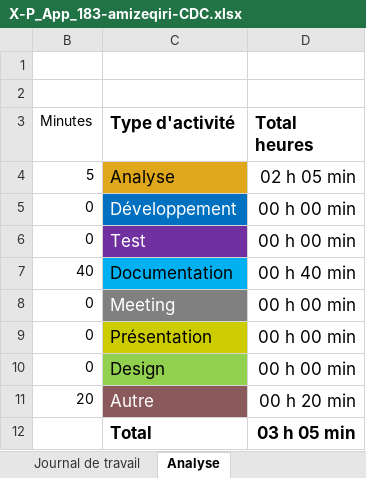
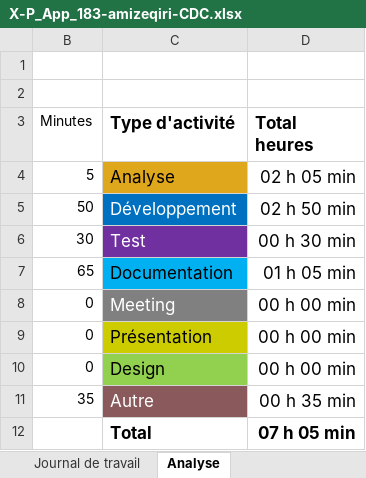
Before and after one commit to zeqamir/P_App_183, an Excel workbook: X-P_App_183-amizeqiri-CDC.xlsx, sheet Analyse, drawn as a sheet; values as stored, in another font and other column widths than the file's, no borders; charts and pictures not drawn; the diff names each change by its address in the sheet, - before the commit and + after, or states it on an @@ line.

```diff
--- a/X-P_App_183-amizeqiri-CDC.xlsx (sheet Analyse)
+++ b/X-P_App_183-amizeqiri-CDC.xlsx (sheet Analyse)
-B5 (Minutes): 0
+B5 (Minutes): 50
-D5 (Total heures): 00 h 00 min
+D5 (Total heures): 02 h 50 min
-B6 (Minutes): 0
+B6 (Minutes): 30
-D6 (Total heures): 00 h 00 min
+D6 (Total heures): 00 h 30 min
-B7 (Minutes): 40
+B7 (Minutes): 65
-D7 (Total heures): 00 h 40 min
+D7 (Total heures): 01 h 05 min
-B11 (Minutes): 20
+B11 (Minutes): 35
-D11 (Total heures): 00 h 20 min
+D11 (Total heures): 00 h 35 min
-D12 (Total heures): 03 h 05 min
+D12 (Total heures): 07 h 05 min
```
Also changed, not shown: sheet Journal de travail, hidden cells, charts or pictures, 1 other file.
